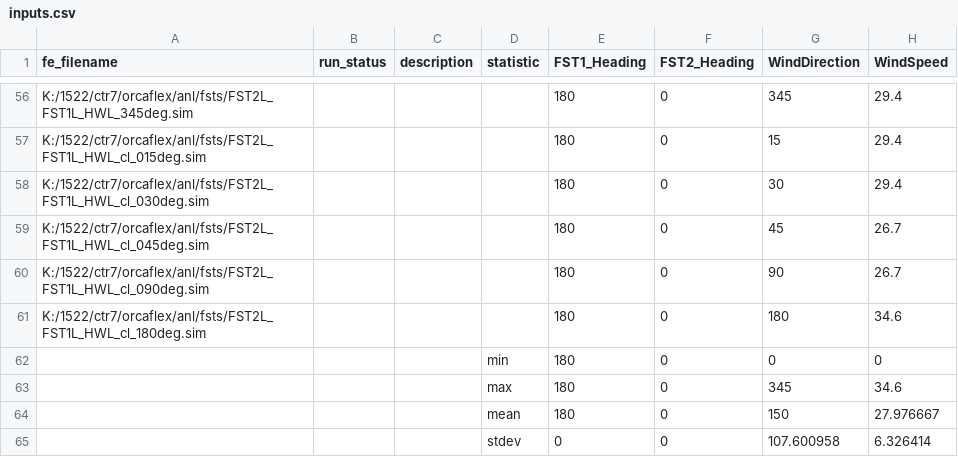
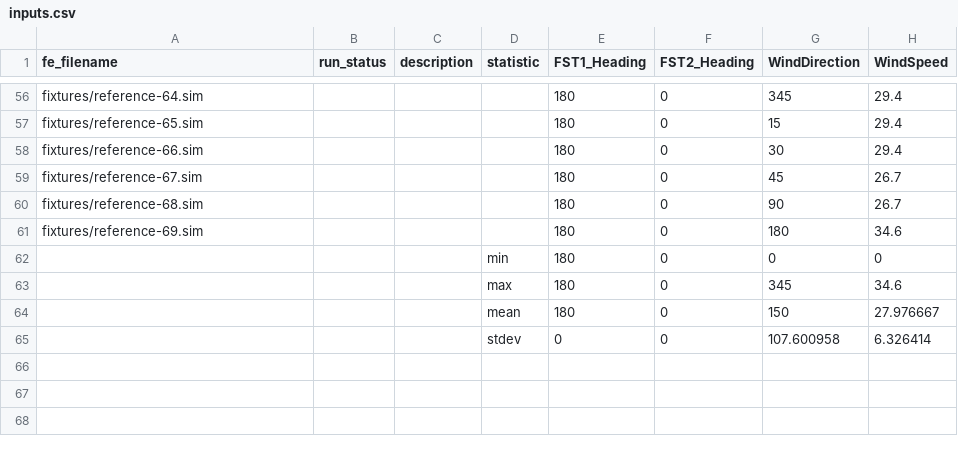
Before and after one commit to vamseeachanta/assetutilities, a CSV file: examples/workflows/excel_utilities/input_data/inputs.csv, drawn as a sheet; only a part is shown, gaps mark what is left out; the diff covers the shown part only; the diff names each change by its address in the sheet, - before the commit and + after, or states it on an @@ line.

```diff
--- a/examples/workflows/excel_utilities/input_data/inputs.csv
+++ b/examples/workflows/excel_utilities/input_data/inputs.csv
-A56 (fe_filename): K:/1522/ctr7/orcaflex/anl/fsts/FST2L_FST1L_HWL_345deg.sim
+A56 (fe_filename): fixtures/reference-64.sim
-A57 (fe_filename): K:/1522/ctr7/orcaflex/anl/fsts/FST2L_FST1L_HWL_cl_015deg.sim
+A57 (fe_filename): fixtures/reference-65.sim
-A58 (fe_filename): K:/1522/ctr7/orcaflex/anl/fsts/FST2L_FST1L_HWL_cl_030deg.sim
+A58 (fe_filename): fixtures/reference-66.sim
-A59 (fe_filename): K:/1522/ctr7/orcaflex/anl/fsts/FST2L_FST1L_HWL_cl_045deg.sim
+A59 (fe_filename): fixtures/reference-67.sim
-A60 (fe_filename): K:/1522/ctr7/orcaflex/anl/fsts/FST2L_FST1L_HWL_cl_090deg.sim
+A60 (fe_filename): fixtures/reference-68.sim
-A61 (fe_filename): K:/1522/ctr7/orcaflex/anl/fsts/FST2L_FST1L_HWL_cl_180deg.sim
+A61 (fe_filename): fixtures/reference-69.sim
```
Also changed, not shown: 54 edited cells elsewhere in this file, examples/workflows/excel_utilities/input_data/results.csv, 6 other files.
